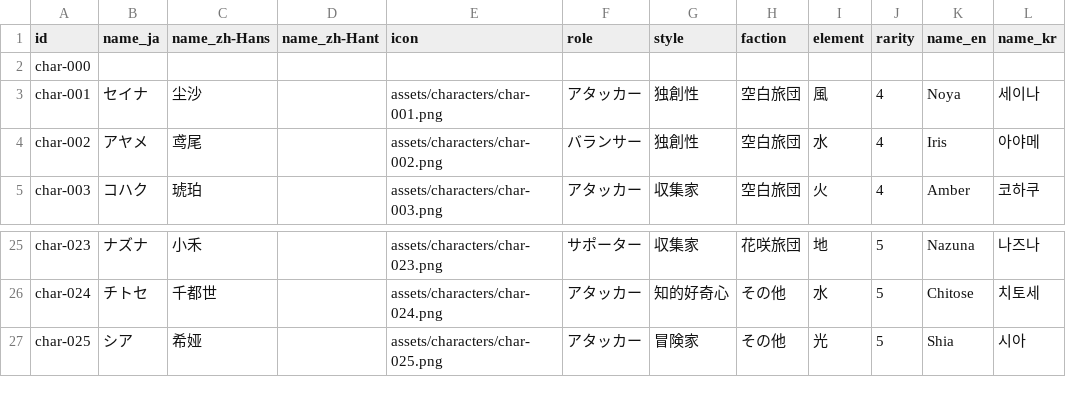
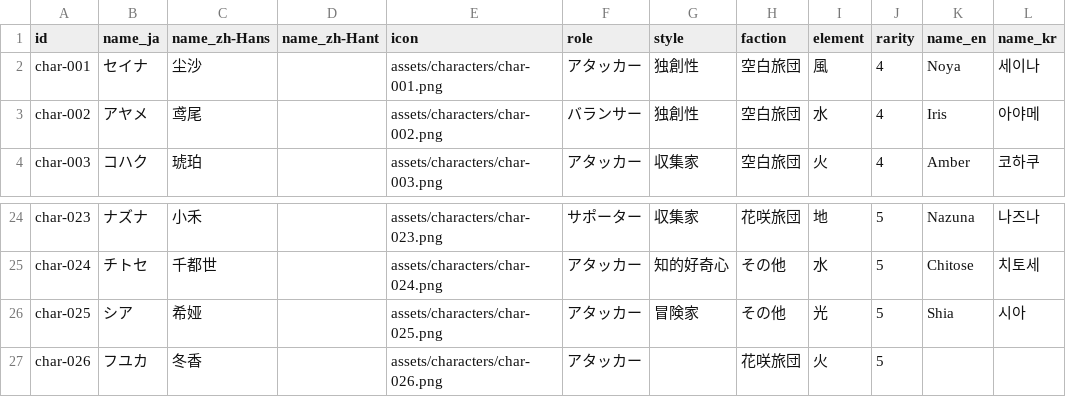
Before and after one commit to Taka499/ss-assist, a CSV file: data-sources/stellasora - characters.csv, drawn as a sheet; only a part is shown, gaps mark what is left out.

Commit message:
data: added フユカ preview

```diff
--- a/data-sources/stellasora - characters.csv
+++ b/data-sources/stellasora - characters.csv
@@ -1,3 +1,2 @@
 id,name_ja,name_zh-Hans,name_zh-Hant,icon,role,style,faction,element,rarity,name_en,name_kr
-char-000,,,,,,,,,,,
 char-001,セイナ,尘沙,,assets/characters/char-001.png,アタッカー,独創性,空白旅団,風,4,Noya,세이나
@@ -27 +26,2 @@ char-024,チトセ,千都世,,assets/characters/char-024.png,アタッカー,知
 char-025,シア,希娅,,assets/characters/char-025.png,アタッカー,冒険家,その他,光,5,Shia,시아
+char-026,フユカ,冬香,,assets/characters/char-026.png,アタッカー,,花咲旅団,火,5,,
```
